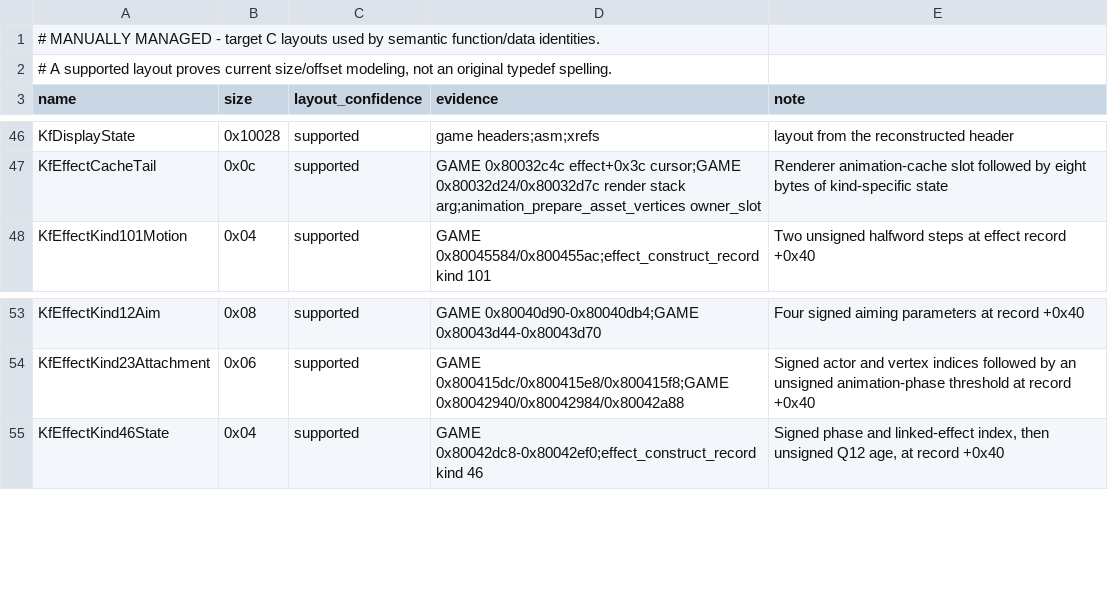
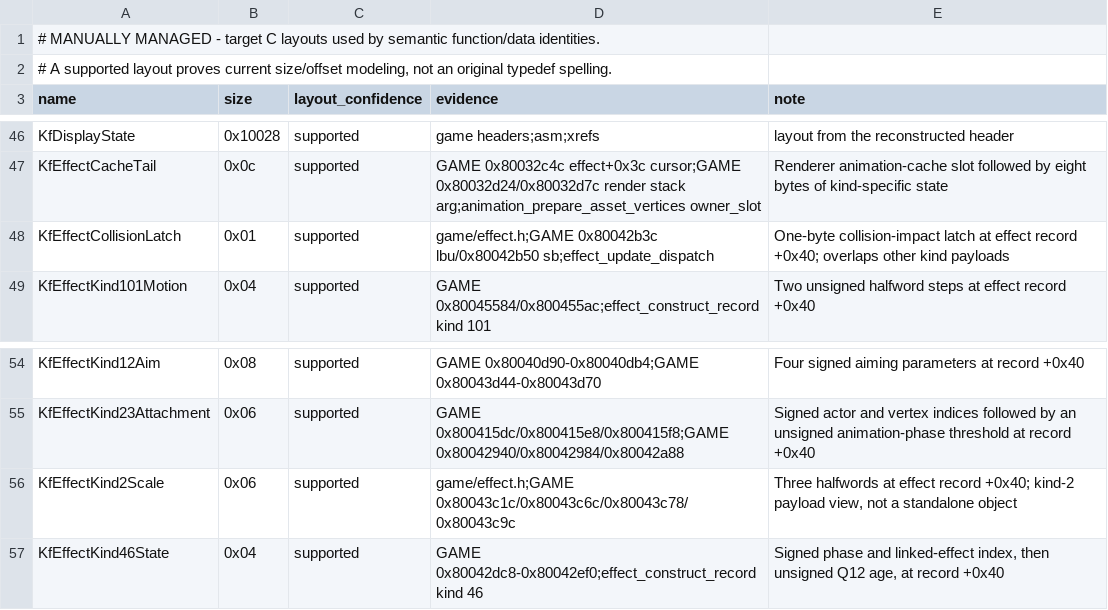
Before and after one commit to sushi-shi/kings-field-2-decomp, a TSV file: config/retail/structures.tsv, drawn as a sheet; only a part is shown, gaps mark what is left out; the diff names each change by its address in the sheet, - before the commit and + after, or states it on an @@ line.

```diff
--- a/config/retail/structures.tsv
+++ b/config/retail/structures.tsv
+row 48: KfEffectCollisionLatch | 0x01 | supported | game/effect.h;GAME 0x80042b3c lbu/0x80042b50 sb;effect_update_dispatch | One-byte collision-impact latch at effect record +0x40; overlaps other kind payloads
+row 56: KfEffectKind2Scale | 0x06 | supported | game/effect.h;GAME 0x80043c1c/0x80043c6c/0x80043c78/0x80043c9c | Three halfwords at effect record +0x40; kind-2 payload view, not a standalone object
```
Also changed, not shown: config/retail/structure_fields.tsv.
